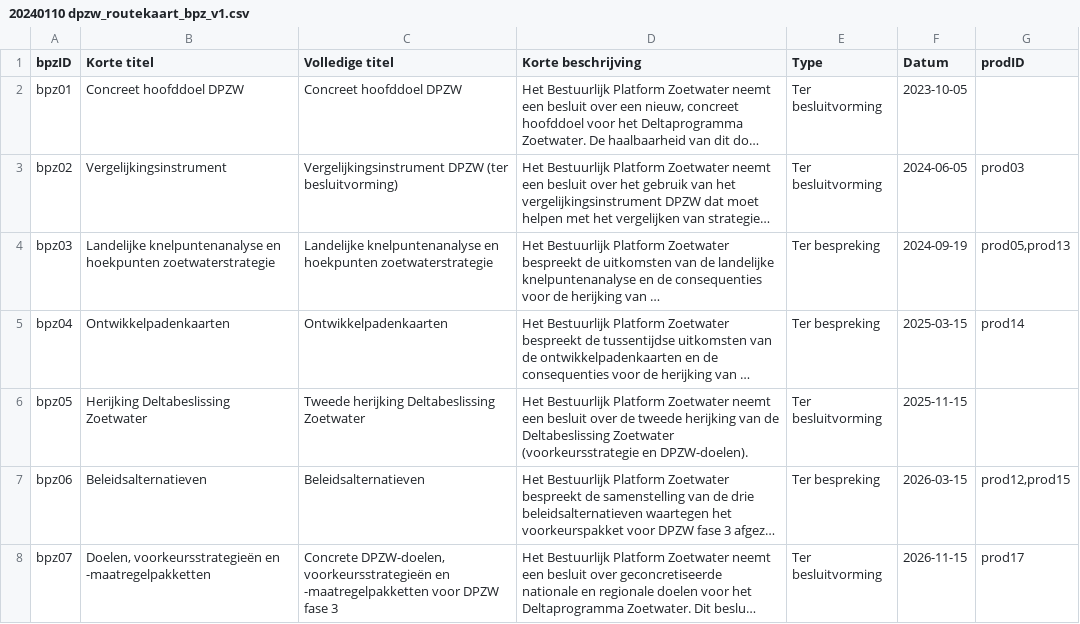
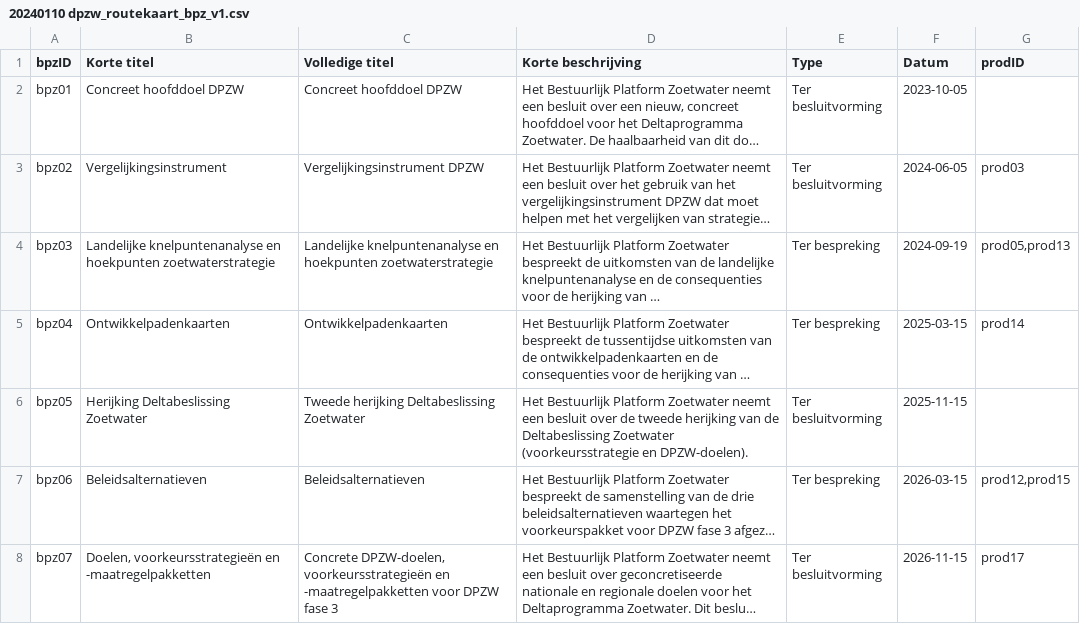
Before and after one commit to Climate-Adaptation-Services/rz-data, a CSV file: 20240110 dpzw_routekaart_bpz_v1.csv, drawn as a sheet; long unchanged cells end in …; the diff names each change by its address in the sheet, - before the commit and + after, or states it on an @@ line.

Commit message:
Update 20240110 dpzw_routekaart_bpz_v1.csv

```diff
--- a/20240110 dpzw_routekaart_bpz_v1.csv
+++ b/20240110 dpzw_routekaart_bpz_v1.csv
-C3 (Volledige titel): Vergelijkingsinstrument DPZW (ter besluitvorming)
+C3 (Volledige titel): Vergelijkingsinstrument DPZW
```
